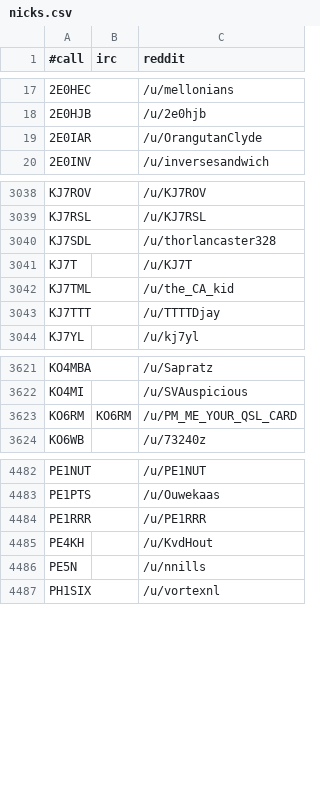
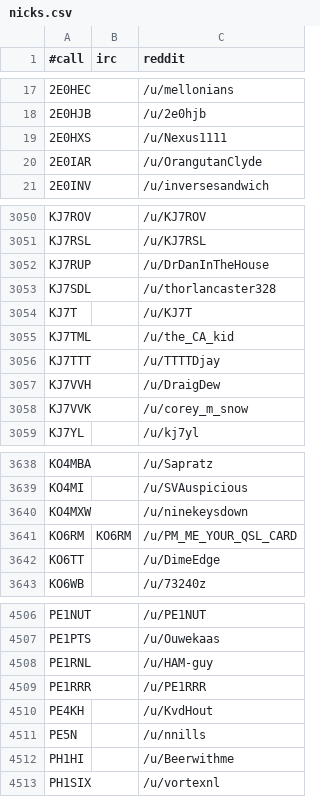
Before and after one commit to molo1134/qrmbot, a CSV file: lib/nicks.csv, drawn as a sheet; only a part is shown, gaps mark what is left out; the diff covers the shown part only; the diff names each change by its address in the sheet, - before the commit and + after, or states it on an @@ line.

Commit message:
scrape

```diff
--- a/lib/nicks.csv
+++ b/lib/nicks.csv
+row 19: 2E0HXS |  | /u/Nexus1111
+row 3052: KJ7RUP |  | /u/DrDanInTheHouse
+row 3057: KJ7VVH |  | /u/DraigDew
+row 3058: KJ7VVK |  | /u/corey_m_snow
+row 3640: KO4MXW |  | /u/ninekeysdown
+row 3642: KO6TT |  | /u/DimeEdge
+row 4508: PE1RNL |  | /u/HAM-guy
+row 4512: PH1HI |  | /u/Beerwithme
```
Also changed, not shown: 26 added rows elsewhere in this file.
